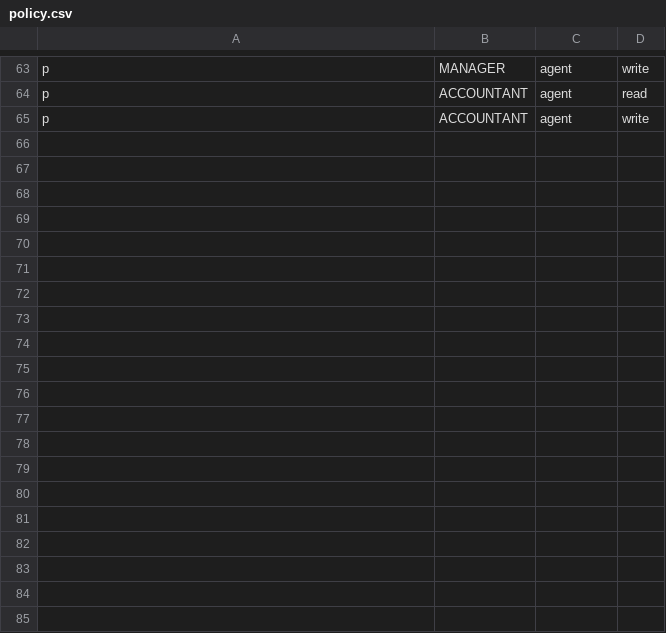
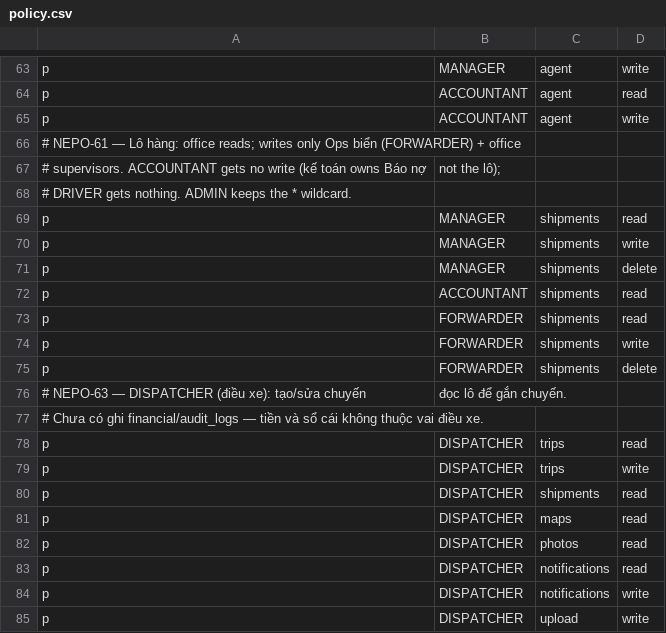
Before and after one commit to 4rankng/nepocorp, a CSV file: backend/src/casbin/policy.csv, drawn as a sheet; only a part is shown, gaps mark what is left out.

Commit message:
feat(NEPO-63): per-lot profit report, ops-today dashboard strip, dispatcher role, admin-only debit-note edit with audit trail
- Shipment profit report (Thu − Chi trả NCC − Chi chạy xe; hộ chi fee is a
  reconciliation memo, never subtracted twice) at GET /reports/shipment-profit
- Dashboard ops strip: trips today / lô nearing cutoff / lô missing documents /
  overdue debt (stats.opsToday)
- DISPATCHER role end-to-end: shared enum+labels, casbin policy, trip route
  gates (create/edit/dispatch/actuals; lock/cancel/adjustment stay office),
  ledger PLAN group, trip-form lô select + payloads, users UI
- Debit-note PUT is ADMIN-only and writes DEBIT_NOTE_UPDATED audit entries
- Trip form links trips to lô (shipmentId) at create and edit

```diff
--- a/backend/src/casbin/policy.csv
+++ b/backend/src/casbin/policy.csv
@@ -65 +65,21 @@ p, ACCOUNTANT, agent, read
 p, ACCOUNTANT, agent, write
+# NEPO-61 — Lô hàng: office reads; writes only Ops biển (FORWARDER) + office
+# supervisors. ACCOUNTANT gets no write (kế toán owns Báo nợ, not the lô);
+# DRIVER gets nothing. ADMIN keeps the * wildcard.
+p, MANAGER, shipments, read
+p, MANAGER, shipments, write
+p, MANAGER, shipments, delete
+p, ACCOUNTANT, shipments, read
+p, FORWARDER, shipments, read
+p, FORWARDER, shipments, write
+p, FORWARDER, shipments, delete
+# NEPO-63 — DISPATCHER (điều xe): tạo/sửa chuyến, đọc lô để gắn chuyến.
+# Chưa có ghi financial/audit_logs — tiền và sổ cái không thuộc vai điều xe.
+p, DISPATCHER, trips, read
+p, DISPATCHER, trips, write
+p, DISPATCHER, shipments, read
+p, DISPATCHER, maps, read
+p, DISPATCHER, photos, read
+p, DISPATCHER, notifications, read
+p, DISPATCHER, notifications, write
+p, DISPATCHER, upload, write
```
Also changed, not shown: 40 other files.
